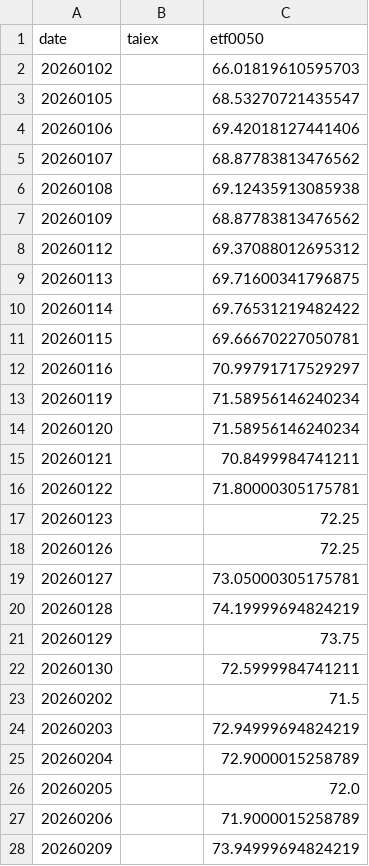
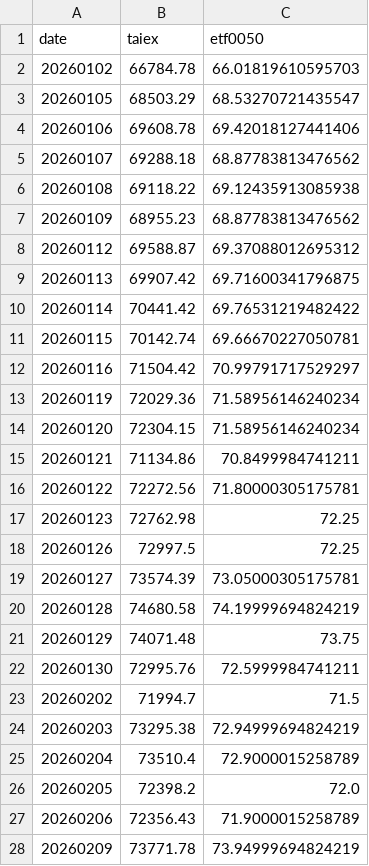
Before and after one commit to jasanlin177-hub/tsf-top5-index, a CSV file: data/benchmark_history.csv, drawn as a sheet; only a part is shown; the diff covers the shown part only.

```diff
--- a/data/benchmark_history.csv
+++ b/data/benchmark_history.csv
@@ -1,28 +1,28 @@
 date,taiex,etf0050
-20260102,,66.01819610595703
-20260105,,68.53270721435547
-20260106,,69.42018127441406
-20260107,,68.87783813476562
-20260108,,69.12435913085938
-20260109,,68.87783813476562
-20260112,,69.37088012695312
-20260113,,69.71600341796875
-20260114,,69.76531219482422
-20260115,,69.66670227050781
-20260116,,70.99791717529297
-20260119,,71.58956146240234
-20260120,,71.58956146240234
-20260121,,70.8499984741211
-20260122,,71.80000305175781
-20260123,,72.25
-20260126,,72.25
-20260127,,73.05000305175781
-20260128,,74.19999694824219
-20260129,,73.75
-20260130,,72.5999984741211
-20260202,,71.5
-20260203,,72.94999694824219
-20260204,,72.9000015258789
-20260205,,72.0
-20260206,,71.9000015258789
-20260209,,73.94999694824219
+20260102,66784.78,66.01819610595703
+20260105,68503.29,68.53270721435547
+20260106,69608.78,69.42018127441406
+20260107,69288.18,68.87783813476562
+20260108,69118.22,69.12435913085938
+20260109,68955.23,68.87783813476562
+20260112,69588.87,69.37088012695312
+20260113,69907.42,69.71600341796875
+20260114,70441.42,69.76531219482422
+20260115,70142.74,69.66670227050781
+20260116,71504.42,70.99791717529297
+20260119,72029.36,71.58956146240234
+20260120,72304.15,71.58956146240234
+20260121,71134.86,70.8499984741211
+20260122,72272.56,71.80000305175781
+20260123,72762.98,72.25
+20260126,72997.5,72.25
+20260127,73574.39,73.05000305175781
+20260128,74680.58,74.19999694824219
+20260129,74071.48,73.75
+20260130,72995.76,72.5999984741211
+20260202,71994.7,71.5
+20260203,73295.38,72.94999694824219
+20260204,73510.4,72.9000015258789
+20260205,72398.2,72.0
+20260206,72356.43,71.9000015258789
+20260209,73771.78,73.94999694824219
```
Also changed, not shown: 1 added row and 95 edited cells elsewhere in this file, data/tsf_history.csv.
